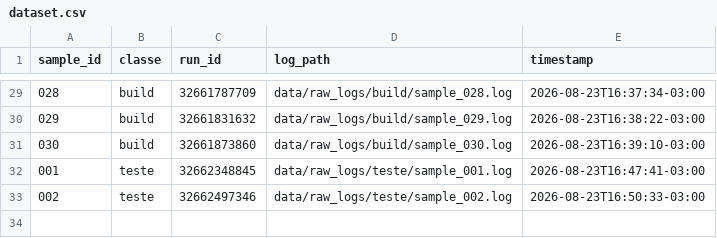
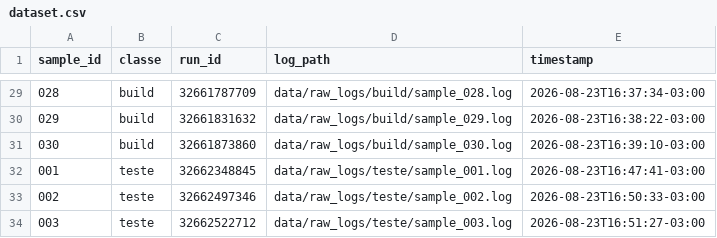
Before and after one commit to GeovaniRdS/auto-triagem, a CSV file: data/dataset.csv, drawn as a sheet; only a part is shown, gaps mark what is left out.

```diff
--- a/data/dataset.csv
+++ b/data/dataset.csv
@@ -33 +33,2 @@ sample_id,classe,run_id,log_path,timestamp
 002,teste,32662497346,data/raw_logs/teste/sample_002.log,2026-08-23T16:50:33-03:00
+003,teste,32662522712,data/raw_logs/teste/sample_003.log,2026-08-23T16:51:27-03:00
```
Also changed, not shown: 2 other files.
